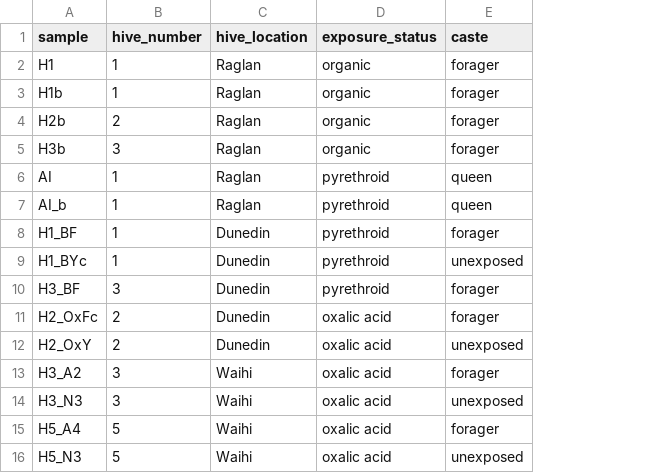
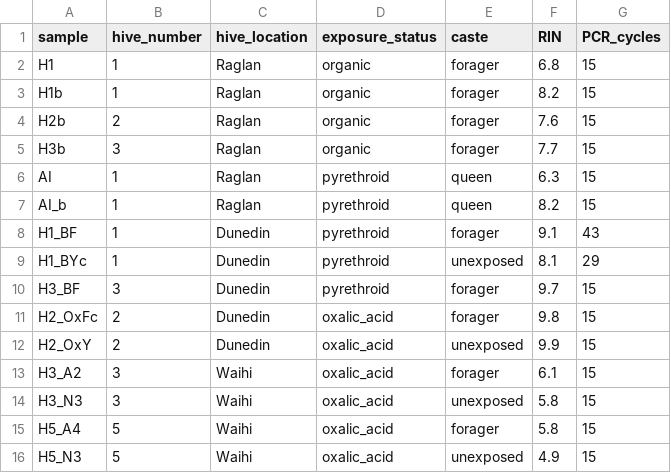
Before and after one commit to SGR250298/A_mel_Illumina, a CSV file: data/sample_summary.csv, drawn as a sheet; the diff names each change by its address in the sheet, - before the commit and + after, or states it on an @@ line.

Commit message:
added RIN and PCR_cycle information

```diff
--- a/data/sample_summary.csv
+++ b/data/sample_summary.csv
+column F (RIN), rows 2-16: 6.8 | 8.2 | 7.6 | 7.7 | 6.3 | 8.2 | 9.1 | 8.1 | 9.7 | 9.8 | 9.9 | 6.1 | 5.8 | 5.8 | 4.9
+column G (PCR_cycles), rows 2-16: 15 | 15 | 15 | 15 | 15 | 15 | 43 | 29 | 15 | 15 | 15 | 15 | 15 | 15 | 15
-D11:D16 (exposure_status): oxalic acid
+D11:D16 (exposure_status): oxalic_acid
```
